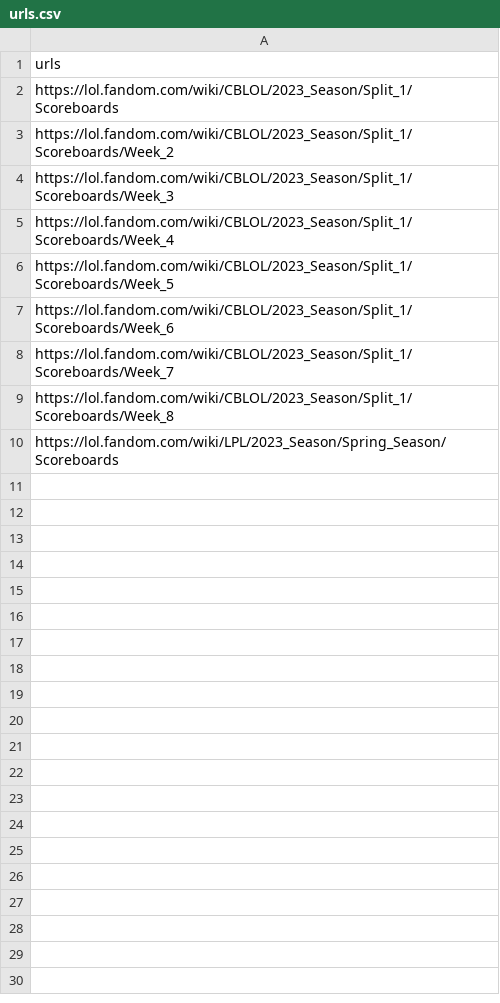
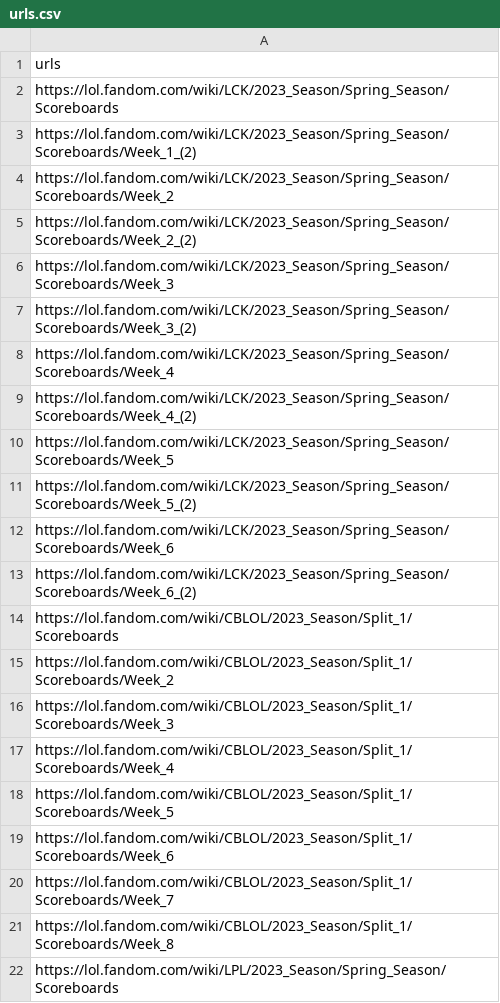
Before and after one commit to Ninnghizhidda/league-of-legends-betting-data-analyis, a CSV file: data/urls.csv, drawn as a sheet; the diff names each change by its address in the sheet, - before the commit and + after, or states it on an @@ line.

```diff
--- a/data/urls.csv
+++ b/data/urls.csv
+row 2: https://lol.fandom.com/wiki/LCK/2023_Season/Spring_Season/Scoreboards
+row 3: https://lol.fandom.com/wiki/LCK/2023_Season/Spring_Season/Scoreboards/Week_1_(2)
+row 4: https://lol.fandom.com/wiki/LCK/2023_Season/Spring_Season/Scoreboards/Week_2
+row 5: https://lol.fandom.com/wiki/LCK/2023_Season/Spring_Season/Scoreboards/Week_2_(2)
+row 6: https://lol.fandom.com/wiki/LCK/2023_Season/Spring_Season/Scoreboards/Week_3
+row 7: https://lol.fandom.com/wiki/LCK/2023_Season/Spring_Season/Scoreboards/Week_3_(2)
+row 8: https://lol.fandom.com/wiki/LCK/2023_Season/Spring_Season/Scoreboards/Week_4
+row 9: https://lol.fandom.com/wiki/LCK/2023_Season/Spring_Season/Scoreboards/Week_4_(2)
+row 10: https://lol.fandom.com/wiki/LCK/2023_Season/Spring_Season/Scoreboards/Week_5
+row 11: https://lol.fandom.com/wiki/LCK/2023_Season/Spring_Season/Scoreboards/Week_5_(2)
+row 12: https://lol.fandom.com/wiki/LCK/2023_Season/Spring_Season/Scoreboards/Week_6
+row 13: https://lol.fandom.com/wiki/LCK/2023_Season/Spring_Season/Scoreboards/Week_6_(2)
```
Also changed, not shown: 2 other files.
